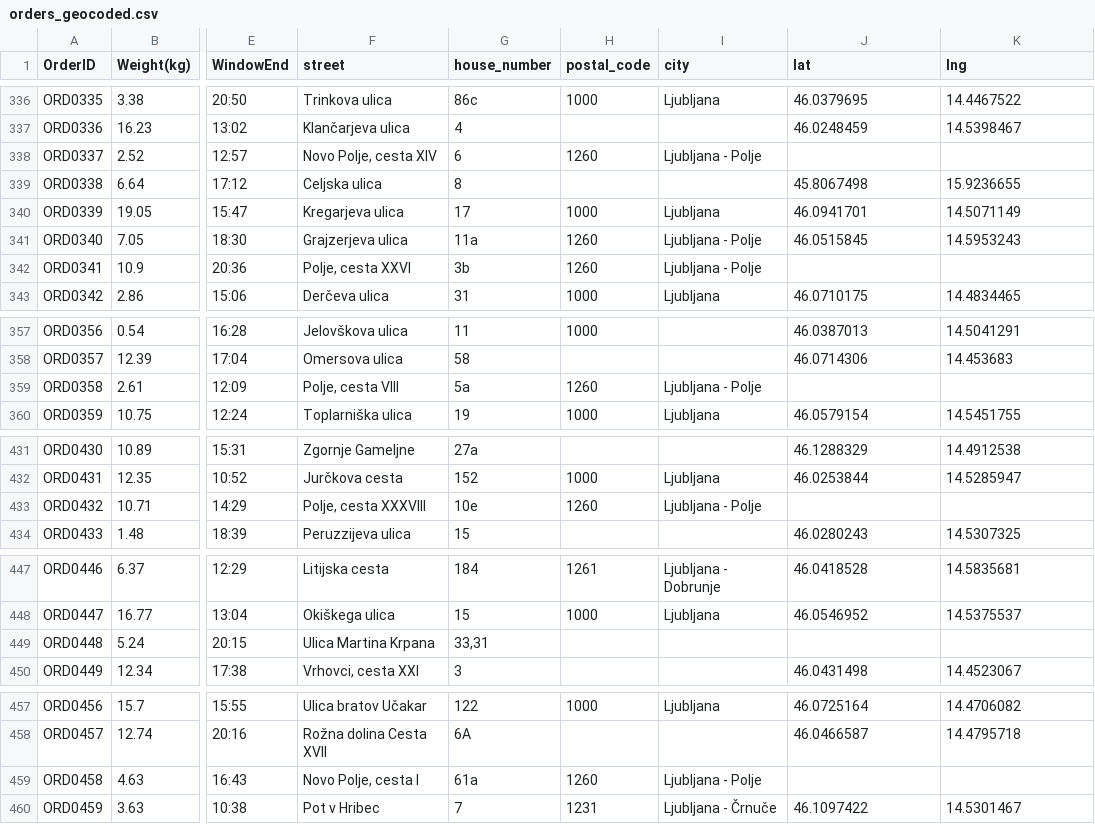
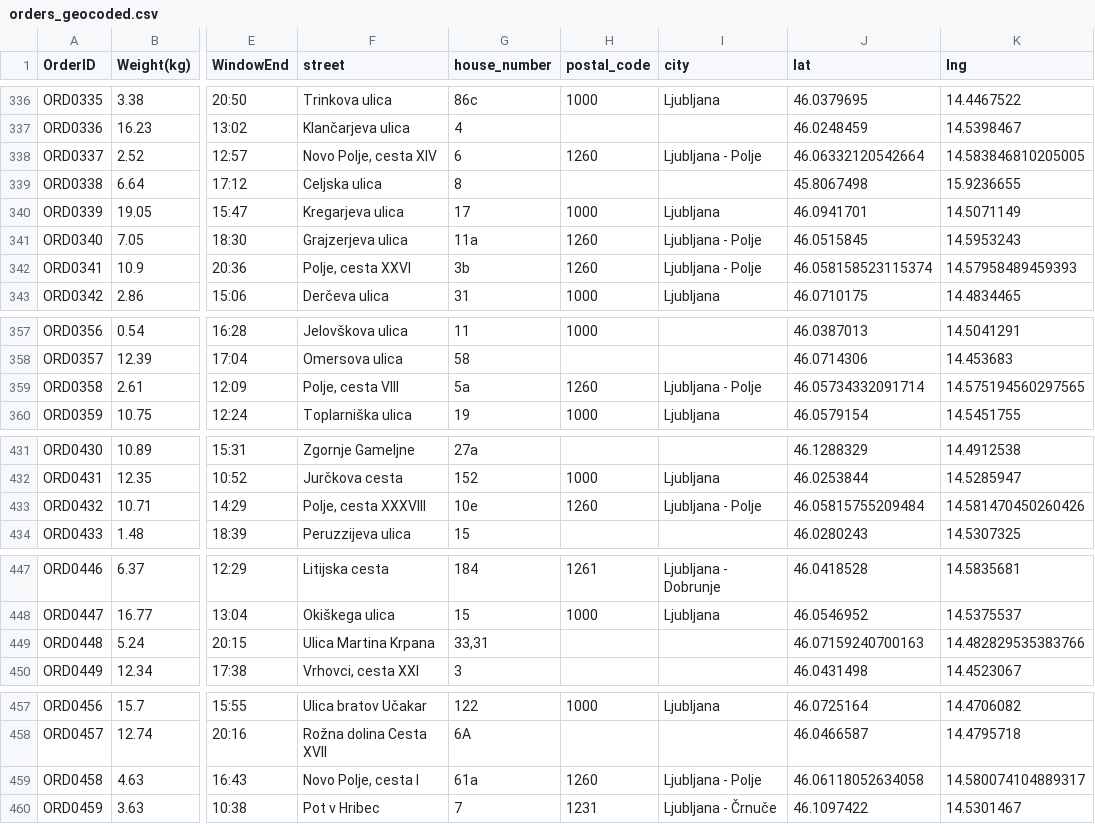
Before and after one commit to sinja33/RouteOptimize, a CSV file: data/orders_geocoded.csv, drawn as a sheet; only a part is shown, gaps mark what is left out; the diff covers the shown part only; the diff names each change by its address in the sheet, - before the commit and + after, or states it on an @@ line.

```diff
--- a/data/orders_geocoded.csv
+++ b/data/orders_geocoded.csv
-J338 (lat): (empty)
+J338 (lat): 46.06332120542664
-K338 (lng): (empty)
+K338 (lng): 14.583846810205005
-J342 (lat): (empty)
+J342 (lat): 46.058158523115374
-K342 (lng): (empty)
+K342 (lng): 14.57958489459393
-J359 (lat): (empty)
+J359 (lat): 46.05734332091714
-K359 (lng): (empty)
+K359 (lng): 14.575194560297565
-J433 (lat): (empty)
+J433 (lat): 46.05815755209484
-K433 (lng): (empty)
+K433 (lng): 14.581470450260426
-J449 (lat): (empty)
+J449 (lat): 46.07159240700163
-K449 (lng): (empty)
+K449 (lng): 14.482829535383766
-J459 (lat): (empty)
+J459 (lat): 46.06118052634058
-K459 (lng): (empty)
+K459 (lng): 14.580074104889317
```
Also changed, not shown: 6 edited cells elsewhere in this file, 3 other files.
